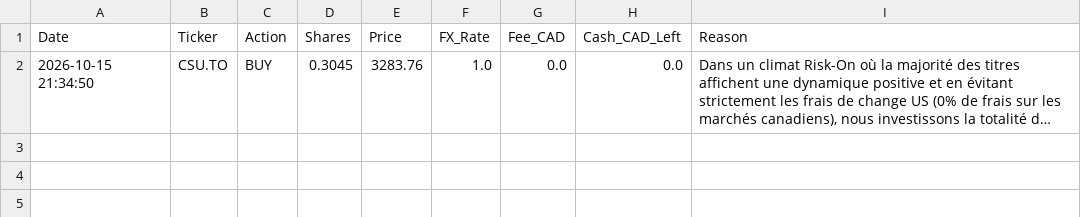
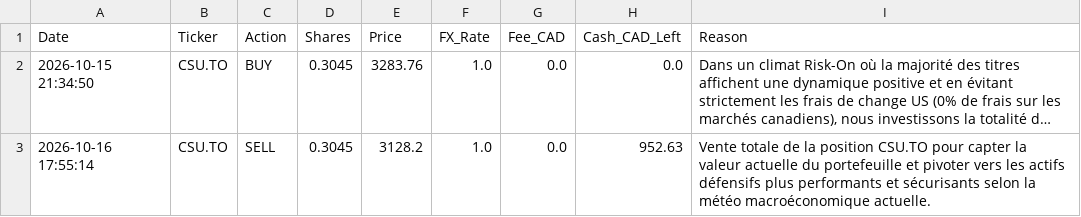
Before and after one commit to ericko777/trading-agent-quotidien, a CSV file: trading_agent_data/trades_macro.csv, drawn as a sheet; long unchanged cells end in …; the diff names each change by its address in the sheet, - before the commit and + after, or states it on an @@ line.

```diff
--- a/trading_agent_data/trades_macro.csv
+++ b/trading_agent_data/trades_macro.csv
+row 3: 2026-10-16 17:55:14 | CSU.TO | SELL | 0.3045 | 3128.2 | 1.0 | 0.0 | 952.63 | Vente totale de la position CSU.TO pour capter la valeur actuelle du portefeuille et pivoter vers les actifs défensifs plus performants et sécurisants selon la météo macroéconomique actuelle.
```
Also changed, not shown: trading_agent_data/trades_growth.csv, trading_agent_data/trades_quant.csv, 11 other files.
